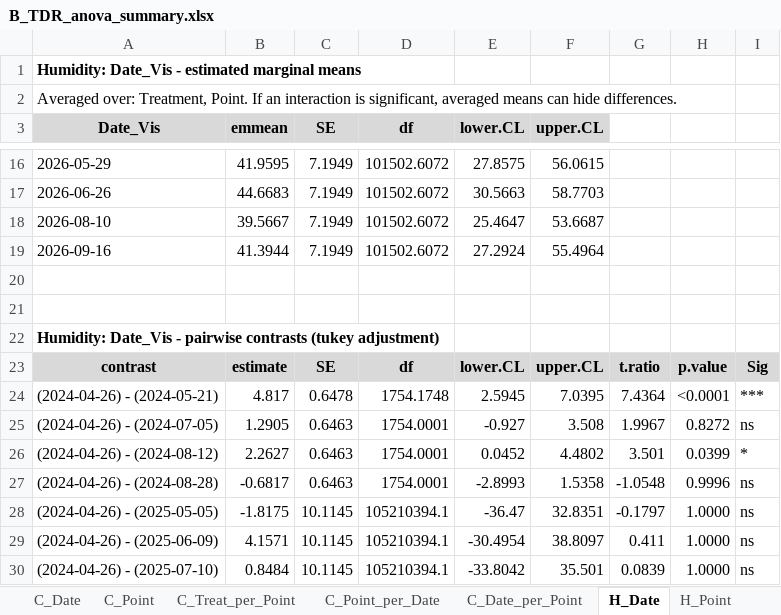
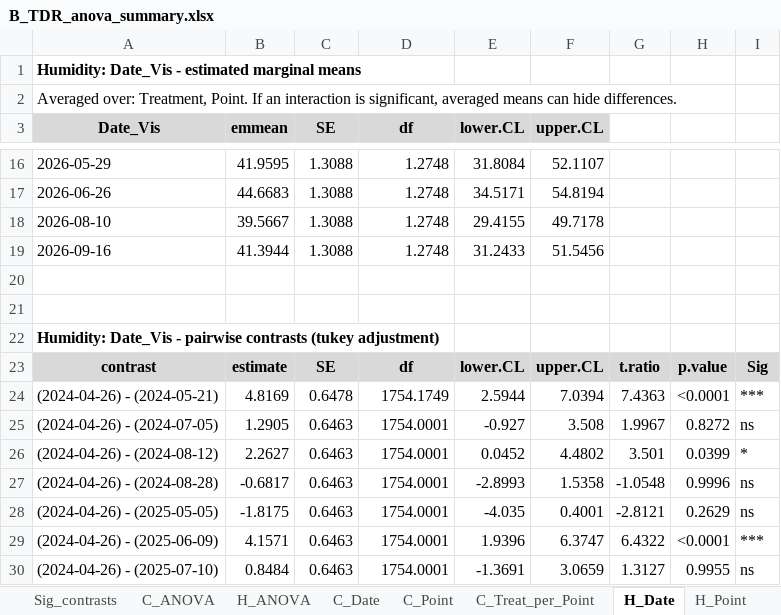
Before and after one commit to heatherakb/Belanger, an Excel workbook: outputs/tables/B_TDR_anova_summary.xlsx, sheet H_Date, drawn as a sheet; only a part is shown, gaps mark what is left out; values as stored, in another font and other column widths than the file's, no borders; conditional formats not drawn; the diff covers the shown part only; the diff names each change by its address in the sheet, - before the commit and + after, or states it on an @@ line.

```diff
--- a/outputs/tables/B_TDR_anova_summary.xlsx (sheet H_Date)
+++ b/outputs/tables/B_TDR_anova_summary.xlsx (sheet H_Date)
-sheet tab: C_Point_per_Date
-sheet tab: C_Date_per_Point
-C16:C19 (SE): 7.1949
+C16:C19 (SE): 1.3088
-D16:D19 (df): 101502.6072
+D16:D19 (df): 1.2748
-E16 (lower.CL): 27.8575
+E16 (lower.CL): 31.8084
-F16 (upper.CL): 56.0615
+F16 (upper.CL): 52.1107
-E17 (lower.CL): 30.5663
+E17 (lower.CL): 34.5171
-F17 (upper.CL): 58.7703
+F17 (upper.CL): 54.8194
-E18 (lower.CL): 25.4647
+E18 (lower.CL): 29.4155
-F18 (upper.CL): 53.6687
+F18 (upper.CL): 49.7178
-E19 (lower.CL): 27.2924
+E19 (lower.CL): 31.2433
-F19 (upper.CL): 55.4964
+F19 (upper.CL): 51.5456
-B24 (emmean): 4.817
+B24 (emmean): 4.8169
-D24 (df): 1754.1748
+D24 (df): 1754.1749
-E24 (lower.CL): 2.5945
+E24 (lower.CL): 2.5944
-F24 (upper.CL): 7.0395
+F24 (upper.CL): 7.0394
-G24: 7.4364
+G24: 7.4363
-C28:C30 (SE): 10.1145
+C28:C30 (SE): 0.6463
-D28:D30 (df): 105210394.1
+D28:D30 (df): 1754.0001
-E28 (lower.CL): -36.47
+E28 (lower.CL): -4.035
-F28 (upper.CL): 32.8351
+F28 (upper.CL): 0.4001
-G28: -0.1797
+G28: -2.8121
-H28: 1.0000
+H28: 0.2629
-E29 (lower.CL): -30.4954
+E29 (lower.CL): 1.9396
-F29 (upper.CL): 38.8097
+F29 (upper.CL): 6.3747
-G29: 0.411
+G29: 6.4322
-H29: 1.0000
+H29: <0.0001
-I29: ns
+I29: ***
-E30 (lower.CL): -33.8042
+E30 (lower.CL): -1.3691
-F30 (upper.CL): 35.501
+F30 (upper.CL): 3.0659
-G30: 0.0839
+G30: 1.3127
-H30: 1.0000
+H30: 0.9955
```
Also changed, not shown: 620 edited cells elsewhere in this sheet, sheet Sig_contrasts, sheet C_Date, sheet H_Treat_per_Point, sheet C_Treat_per_Point, sheet H_Point, sheet ANOVA_all, 3 more sheets, other sheet tabs, outputs/tables/TDR_Belanger_results.xlsx, 7 other files.
